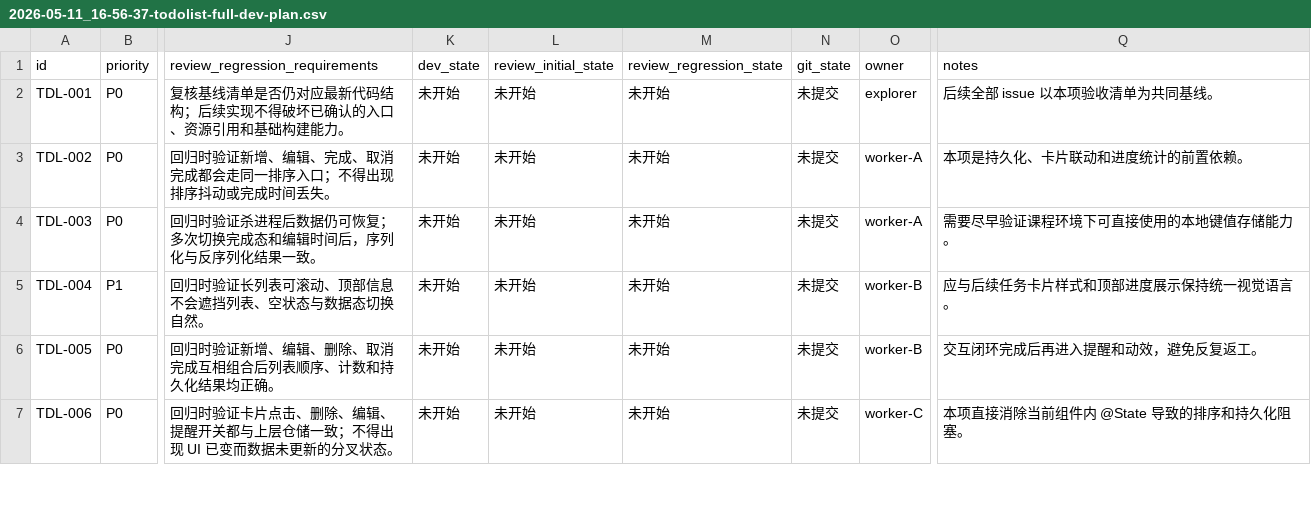
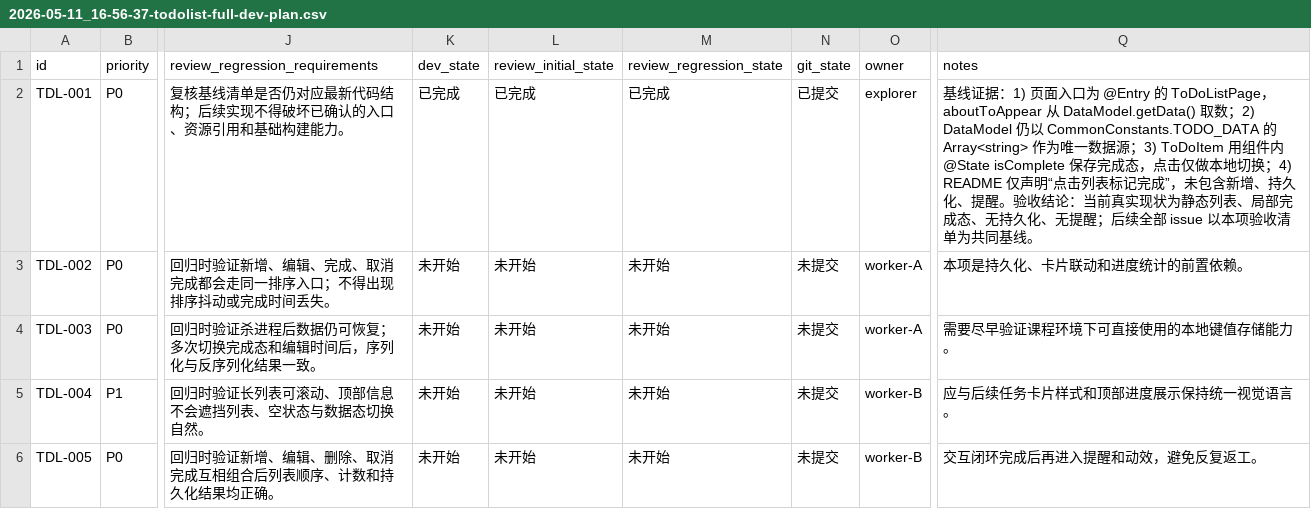
Before and after one commit to yangyioryy/ToDoList, a CSV file: issues/2026-05-11_16-56-37-todolist-full-dev-plan.csv, drawn as a sheet; only a part is shown, gaps mark what is left out; the shorter side is filled out with more unchanged rows; the diff names each change by its address in the sheet, - before the commit and + after, or states it on an @@ line.

```diff
--- a/issues/2026-05-11_16-56-37-todolist-full-dev-plan.csv
+++ b/issues/2026-05-11_16-56-37-todolist-full-dev-plan.csv
-K2 (dev_state): 未开始
+K2 (dev_state): 已完成
-L2 (review_initial_state): 未开始
+L2 (review_initial_state): 已完成
-M2 (review_regression_state): 未开始
+M2 (review_regression_state): 已完成
-N2 (git_state): 未提交
+N2 (git_state): 已提交
-Q2 (notes): 后续全部…
+Q2 (notes): 基线证据：1) 页面入口为 @Entry 的 ToDoListPage，aboutToAppear 从 DataModel.getData() 取数；2) DataModel 仍以 CommonConstants.TODO_DATA 的 Array<string> 作为唯一数据源；3) ToDoItem 用组件内 @State isComplete 保存完成态，点击仅做本地切换；4) README 仅声明“点击列表标记完成”，未包含新增、持久化、提醒。验收结论：当前真实现状为静态列表、局部完成态、无持久化、无提醒；后续全部…
```
Also changed, not shown: 1 other file.
